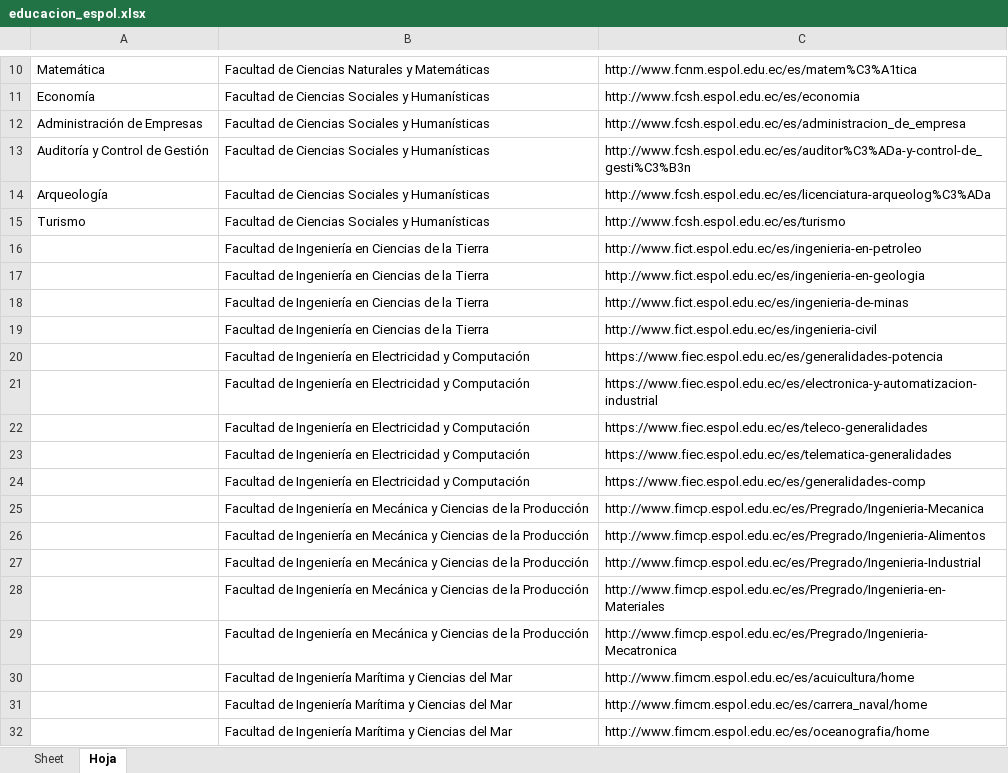
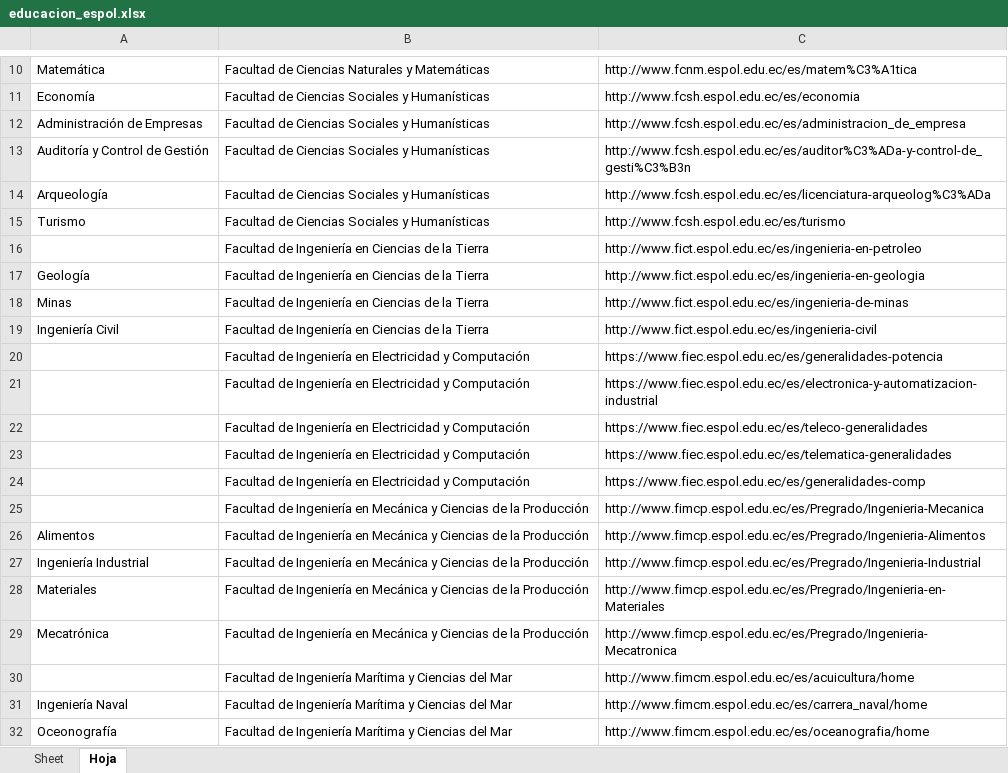
Before and after one commit to anacbarboto/seleniumTest-anaCarrion, an Excel workbook: educacion_espol.xlsx, sheet Hoja, drawn as a sheet; only a part is shown, gaps mark what is left out; values as stored, in another font and other column widths than the file's, no borders; the diff names each change by its address in the sheet, - before the commit and + after, or states it on an @@ line.

```diff
--- a/educacion_espol.xlsx (sheet Hoja)
+++ b/educacion_espol.xlsx (sheet Hoja)
-A17: (empty)
+A17: Geología
-A18: (empty)
+A18: Minas
-A19: (empty)
+A19: Ingeniería Civil
-A26: (empty)
+A26: Alimentos
-A27: (empty)
+A27: Ingeniería Industrial
-A28: (empty)
+A28: Materiales
-A29: (empty)
+A29: Mecatrónica
-A31: (empty)
+A31: Ingeniería Naval
-A32: (empty)
+A32: Oceonografía
```
Also changed, not shown: 1 other file.
